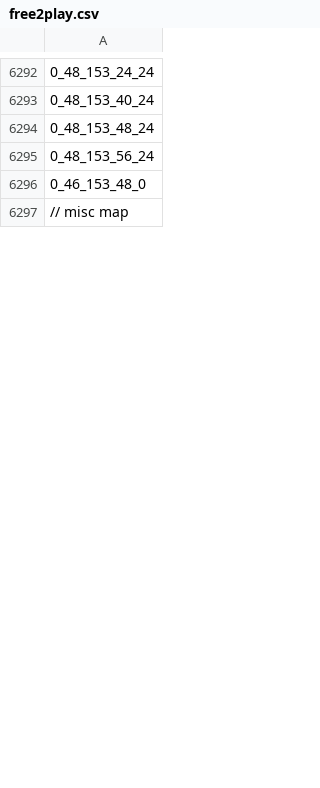
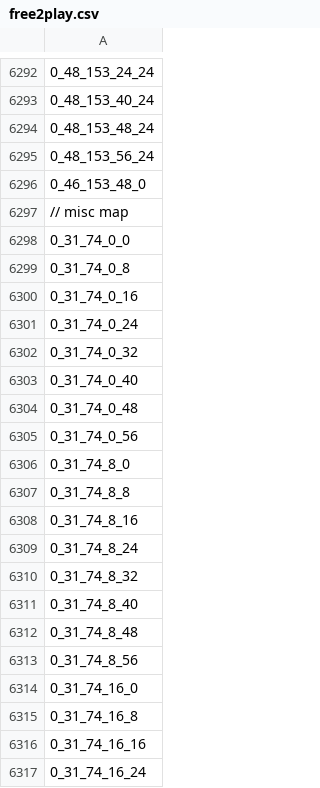
Before and after one commit to AronU/2004Scape, a CSV file: maps/free2play.csv, drawn as a sheet; only a part is shown, gaps mark what is left out; the diff covers the shown part only.

```diff
--- a/maps/free2play.csv
+++ b/maps/free2play.csv
@@ -6297 +6297,21 @@
 // misc map
+0_31_74_0_0
+0_31_74_0_8
+0_31_74_0_16
+0_31_74_0_24
+0_31_74_0_32
+0_31_74_0_40
+0_31_74_0_48
+0_31_74_0_56
+0_31_74_8_0
+0_31_74_8_8
+0_31_74_8_16
+0_31_74_8_24
+0_31_74_8_32
+0_31_74_8_40
+0_31_74_8_48
+0_31_74_8_56
+0_31_74_16_0
+0_31_74_16_8
+0_31_74_16_16
+0_31_74_16_24
```
Also changed, not shown: 108 added rows elsewhere in this file, 2 other files.
